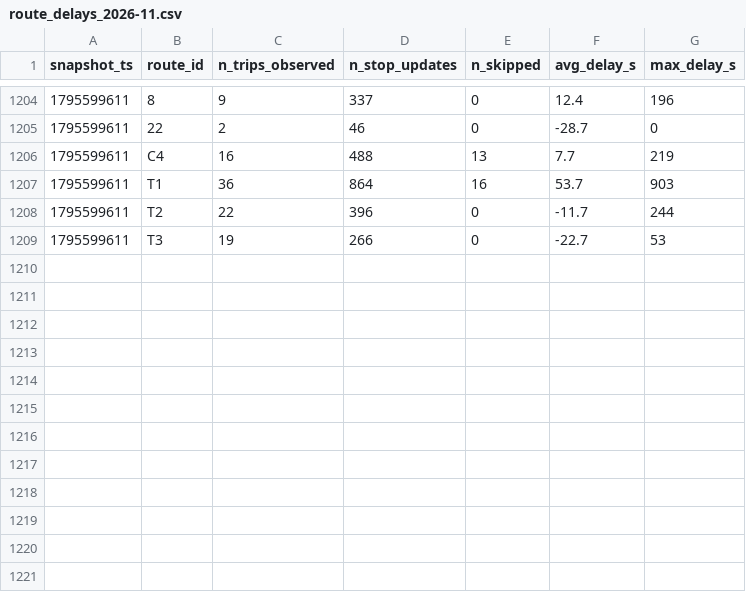
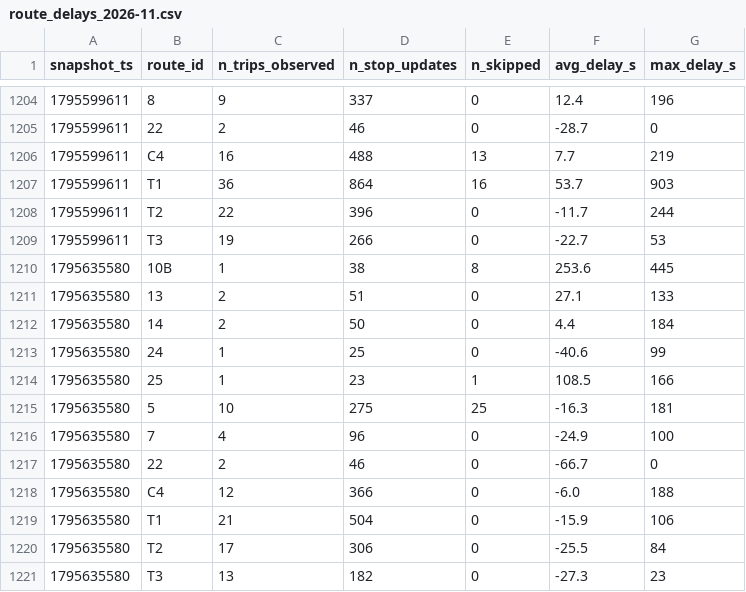
Before and after one commit to salmazaime/smart-mobility-lemans, a CSV file: data/history/route_delays_2026-11.csv, drawn as a sheet; only a part is shown, gaps mark what is left out; the diff names each change by its address in the sheet, - before the commit and + after, or states it on an @@ line.

```diff
--- a/data/history/route_delays_2026-11.csv
+++ b/data/history/route_delays_2026-11.csv
+row 1210: 1795635580 | 10B | 1 | 38 | 8 | 253.6 | 445
+row 1211: 1795635580 | 13 | 2 | 51 | 0 | 27.1 | 133
+row 1212: 1795635580 | 14 | 2 | 50 | 0 | 4.4 | 184
+row 1213: 1795635580 | 24 | 1 | 25 | 0 | -40.6 | 99
+row 1214: 1795635580 | 25 | 1 | 23 | 1 | 108.5 | 166
+row 1215: 1795635580 | 5 | 10 | 275 | 25 | -16.3 | 181
+row 1216: 1795635580 | 7 | 4 | 96 | 0 | -24.9 | 100
+row 1217: 1795635580 | 22 | 2 | 46 | 0 | -66.7 | 0
+row 1218: 1795635580 | C4 | 12 | 366 | 0 | -6.0 | 188
+row 1219: 1795635580 | T1 | 21 | 504 | 0 | -15.9 | 106
+row 1220: 1795635580 | T2 | 17 | 306 | 0 | -25.5 | 84
+row 1221: 1795635580 | T3 | 13 | 182 | 0 | -27.3 | 23
```
Also changed, not shown: 1 other file.
